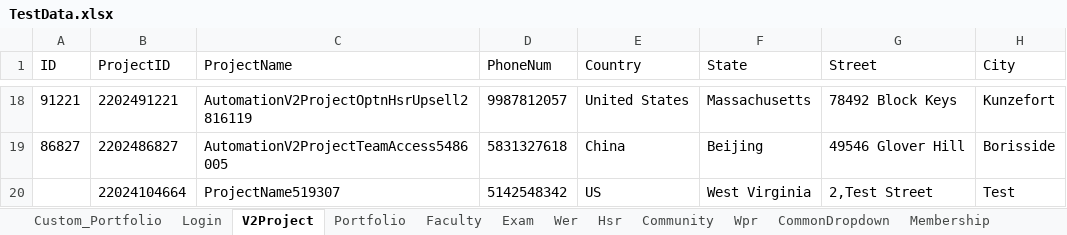
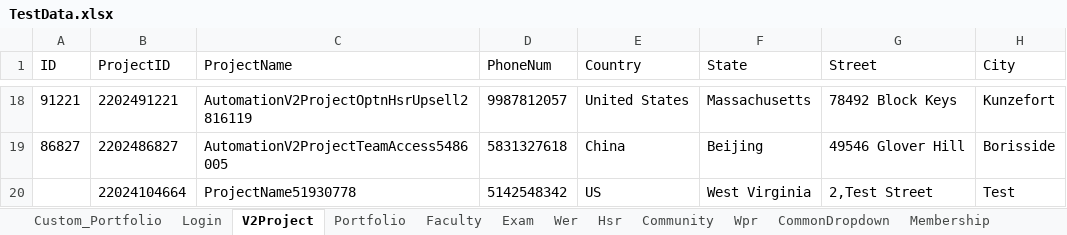
Before and after one commit to diiviij/Selenium, an Excel workbook: TestData.xlsx, sheet V2Project, drawn as a sheet; only a part is shown, gaps mark what is left out; values as stored, in another font and other column widths than the file's, no borders; the diff names each change by its address in the sheet, - before the commit and + after, or states it on an @@ line.

Commit message:
file restored

```diff
--- a/TestData.xlsx (sheet V2Project)
+++ b/TestData.xlsx (sheet V2Project)
-C20 (ProjectName): ProjectName519307
+C20 (ProjectName): ProjectName51930778
```
